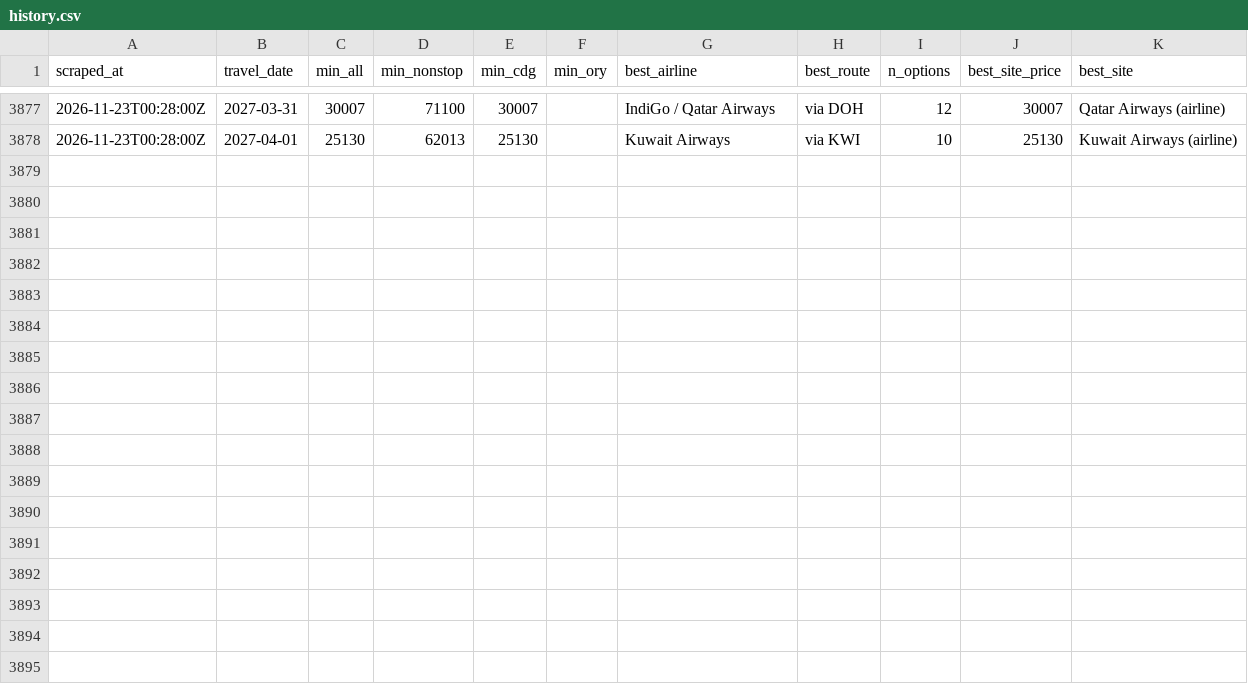
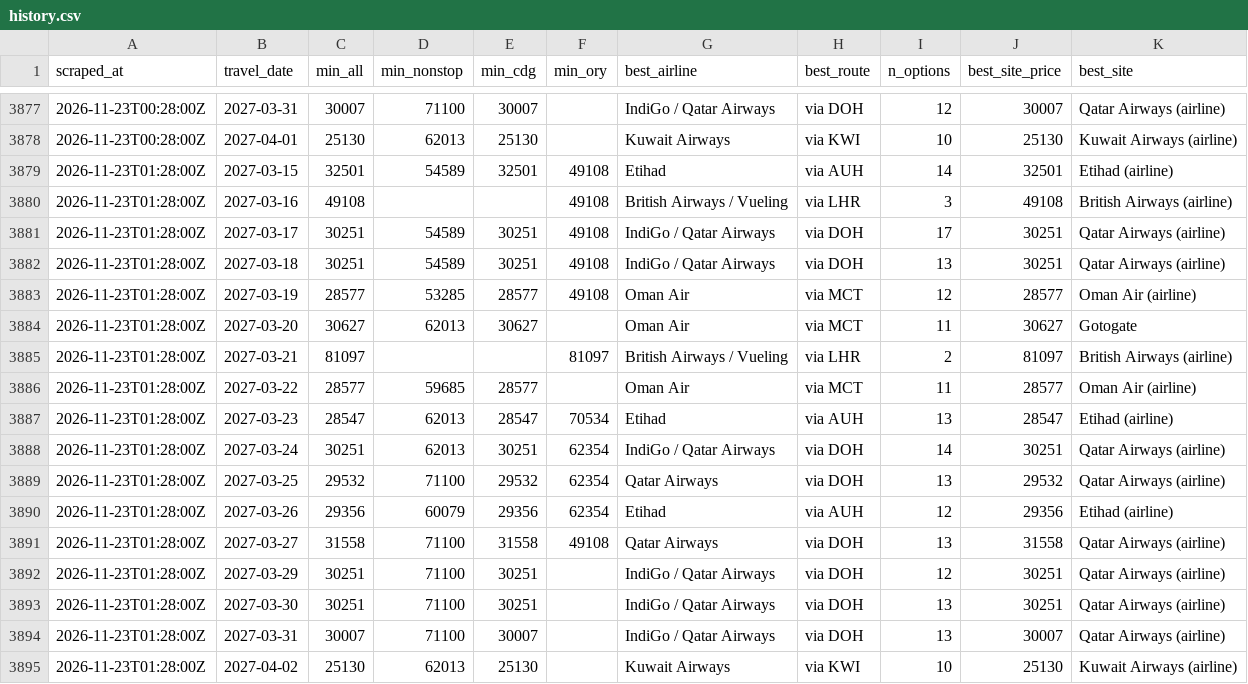
Before and after one commit to rmalhotra6/Sky_Fares, a CSV file: data/history.csv, drawn as a sheet; only a part is shown, gaps mark what is left out.

```diff
--- a/data/history.csv
+++ b/data/history.csv
@@ -3878 +3878,18 @@ scraped_at,travel_date,min_all,min_nonstop,min_cdg,min_ory,best_airline,best_rou
 2026-11-23T00:28:00Z,2027-04-01,25130,62013,25130,,Kuwait Airways,via KWI,10,25130,Kuwait Airways (airline)
+2026-11-23T01:28:00Z,2027-03-15,32501,54589,32501,49108,Etihad,via AUH,14,32501,Etihad (airline)
+2026-11-23T01:28:00Z,2027-03-16,49108,,,49108,British Airways / Vueling,via LHR,3,49108,British Airways (airline)
+2026-11-23T01:28:00Z,2027-03-17,30251,54589,30251,49108,IndiGo / Qatar Airways,via DOH,17,30251,Qatar Airways (airline)
+2026-11-23T01:28:00Z,2027-03-18,30251,54589,30251,49108,IndiGo / Qatar Airways,via DOH,13,30251,Qatar Airways (airline)
+2026-11-23T01:28:00Z,2027-03-19,28577,53285,28577,49108,Oman Air,via MCT,12,28577,Oman Air (airline)
+2026-11-23T01:28:00Z,2027-03-20,30627,62013,30627,,Oman Air,via MCT,11,30627,Gotogate
+2026-11-23T01:28:00Z,2027-03-21,81097,,,81097,British Airways / Vueling,via LHR,2,81097,British Airways (airline)
+2026-11-23T01:28:00Z,2027-03-22,28577,59685,28577,,Oman Air,via MCT,11,28577,Oman Air (airline)
+2026-11-23T01:28:00Z,2027-03-23,28547,62013,28547,70534,Etihad,via AUH,13,28547,Etihad (airline)
+2026-11-23T01:28:00Z,2027-03-24,30251,62013,30251,62354,IndiGo / Qatar Airways,via DOH,14,30251,Qatar Airways (airline)
+2026-11-23T01:28:00Z,2027-03-25,29532,71100,29532,62354,Qatar Airways,via DOH,13,29532,Qatar Airways (airline)
+2026-11-23T01:28:00Z,2027-03-26,29356,60079,29356,62354,Etihad,via AUH,12,29356,Etihad (airline)
+2026-11-23T01:28:00Z,2027-03-27,31558,71100,31558,49108,Qatar Airways,via DOH,13,31558,Qatar Airways (airline)
+2026-11-23T01:28:00Z,2027-03-29,30251,71100,30251,,IndiGo / Qatar Airways,via DOH,12,30251,Qatar Airways (airline)
+2026-11-23T01:28:00Z,2027-03-30,30251,71100,30251,,IndiGo / Qatar Airways,via DOH,13,30251,Qatar Airways (airline)
+2026-11-23T01:28:00Z,2027-03-31,30007,71100,30007,,IndiGo / Qatar Airways,via DOH,13,30007,Qatar Airways (airline)
+2026-11-23T01:28:00Z,2027-04-02,25130,62013,25130,,Kuwait Airways,via KWI,10,25130,Kuwait Airways (airline)
```
Also changed, not shown: 4 other files.
